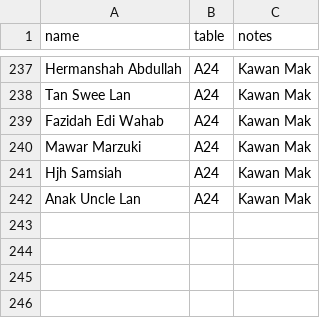
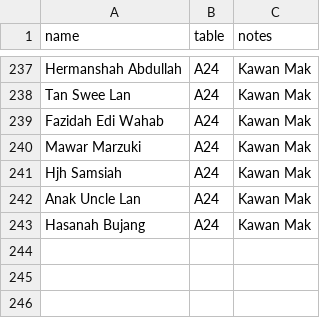
Before and after one commit to hvrsheys/wedding-seat-finder, a CSV file: public/data/nafar_guests.csv, drawn as a sheet; only a part is shown, gaps mark what is left out.

Commit message:
Update guest entry in nafar CSV

```diff
--- a/public/data/nafar_guests.csv
+++ b/public/data/nafar_guests.csv
@@ -242,3 +242,3 @@ Hjh Samsiah,A24,Kawan Mak
 Anak Uncle Lan,A24,Kawan Mak
-,,
+Hasanah Bujang,A24,Kawan Mak
 ,,
```
